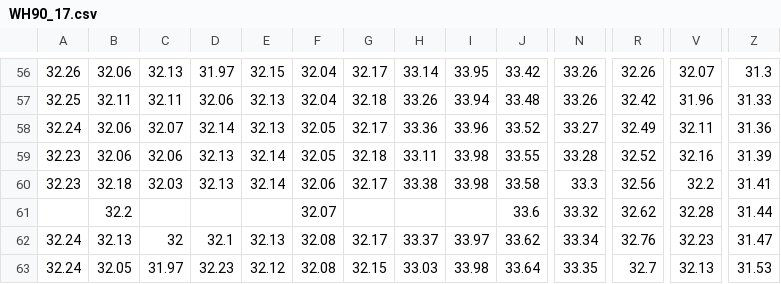
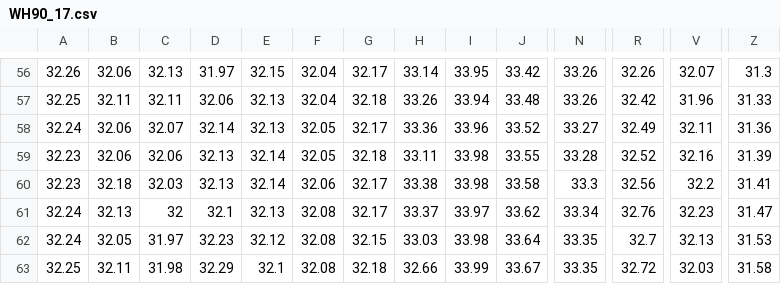
Before and after one commit to FethiBen27/Time-Sires-Mining, a CSV file: WH90_17.csv, drawn as a sheet; only a part is shown, gaps mark what is left out; the shorter side is filled out with more unchanged rows; rows hold the shown columns only; the diff names each change by its address in the sheet, - before the commit and + after, or states it on an @@ line.

```diff
--- a/WH90_17.csv
+++ b/WH90_17.csv
-row 61:  | 32.2 |  |  |  | 32.07 |  |  |  | 33.6 | 33.32 | 32.62 | 32.28 | 31.44
```
Also changed, not shown: 5 other files.
